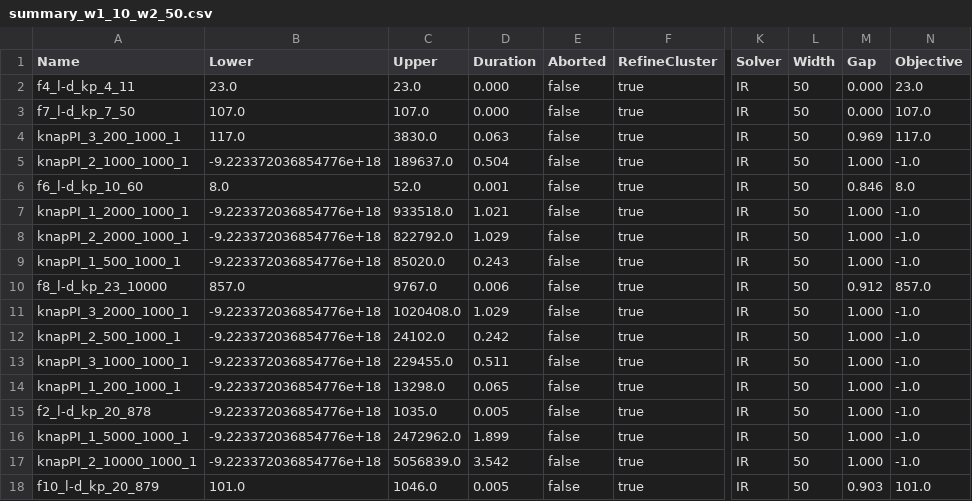
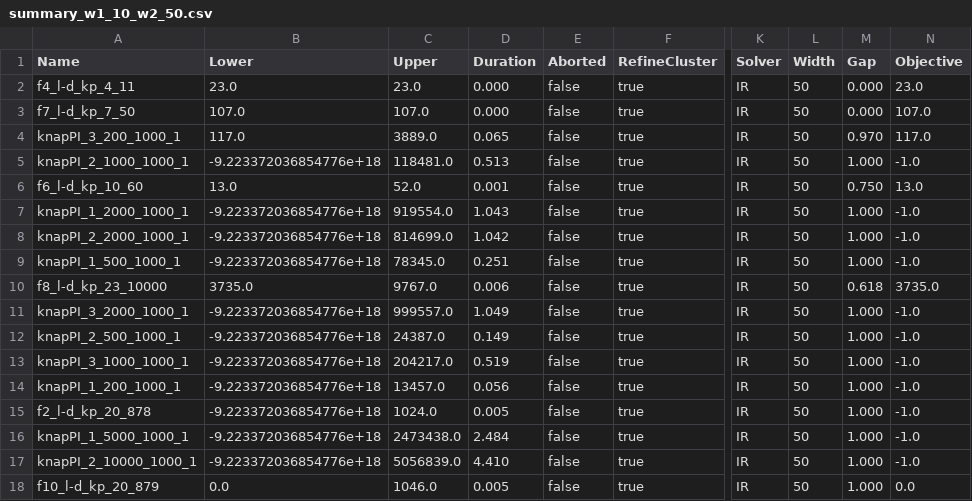
Before and after one commit to Eghonghonaye/ddo, a CSV file: experiments/results/Cluster/knapsack/summary_w1_10_w2_50.csv, drawn as a sheet; only a part is shown, gaps mark what is left out; the diff covers the shown part only; the diff names each change by its address in the sheet, - before the commit and + after, or states it on an @@ line.

```diff
--- a/experiments/results/Cluster/knapsack/summary_w1_10_w2_50.csv
+++ b/experiments/results/Cluster/knapsack/summary_w1_10_w2_50.csv
-C4 (Upper): 3830.0
+C4 (Upper): 3889.0
-D4 (Duration): 0.063
+D4 (Duration): 0.065
-M4 (Gap): 0.969
+M4 (Gap): 0.970
-C5 (Upper): 189637.0
+C5 (Upper): 118481.0
-D5 (Duration): 0.504
+D5 (Duration): 0.513
-B6 (Lower): 8.0
+B6 (Lower): 13.0
-M6 (Gap): 0.846
+M6 (Gap): 0.750
-N6 (Objective): 8.0
+N6 (Objective): 13.0
-C7 (Upper): 933518.0
+C7 (Upper): 919554.0
-D7 (Duration): 1.021
+D7 (Duration): 1.043
-C8 (Upper): 822792.0
+C8 (Upper): 814699.0
-D8 (Duration): 1.029
+D8 (Duration): 1.042
-C9 (Upper): 85020.0
+C9 (Upper): 78345.0
-D9 (Duration): 0.243
+D9 (Duration): 0.251
-B10 (Lower): 857.0
+B10 (Lower): 3735.0
-M10 (Gap): 0.912
+M10 (Gap): 0.618
-N10 (Objective): 857.0
+N10 (Objective): 3735.0
-C11 (Upper): 1020408.0
+C11 (Upper): 999557.0
-D11 (Duration): 1.029
+D11 (Duration): 1.049
-C12 (Upper): 24102.0
+C12 (Upper): 24387.0
-D12 (Duration): 0.242
+D12 (Duration): 0.149
-C13 (Upper): 229455.0
+C13 (Upper): 204217.0
-D13 (Duration): 0.511
+D13 (Duration): 0.519
-C14 (Upper): 13298.0
+C14 (Upper): 13457.0
-D14 (Duration): 0.065
+D14 (Duration): 0.056
-C15 (Upper): 1035.0
+C15 (Upper): 1024.0
-C16 (Upper): 2472962.0
+C16 (Upper): 2473438.0
-D16 (Duration): 1.899
+D16 (Duration): 2.484
-D17 (Duration): 3.542
+D17 (Duration): 4.410
-B18 (Lower): 101.0
+B18 (Lower): 0.0
-M18 (Gap): 0.903
+M18 (Gap): 1.000
-N18 (Objective): 101.0
+N18 (Objective): 0.0
```
Also changed, not shown: 18 edited cells elsewhere in this file, experiments/results/Cluster/knapsack/summary_w1_10_w2_100.csv, experiments/results/Cluster/knapsack/summary_w1_10_w2_20.csv, 14 other files.
